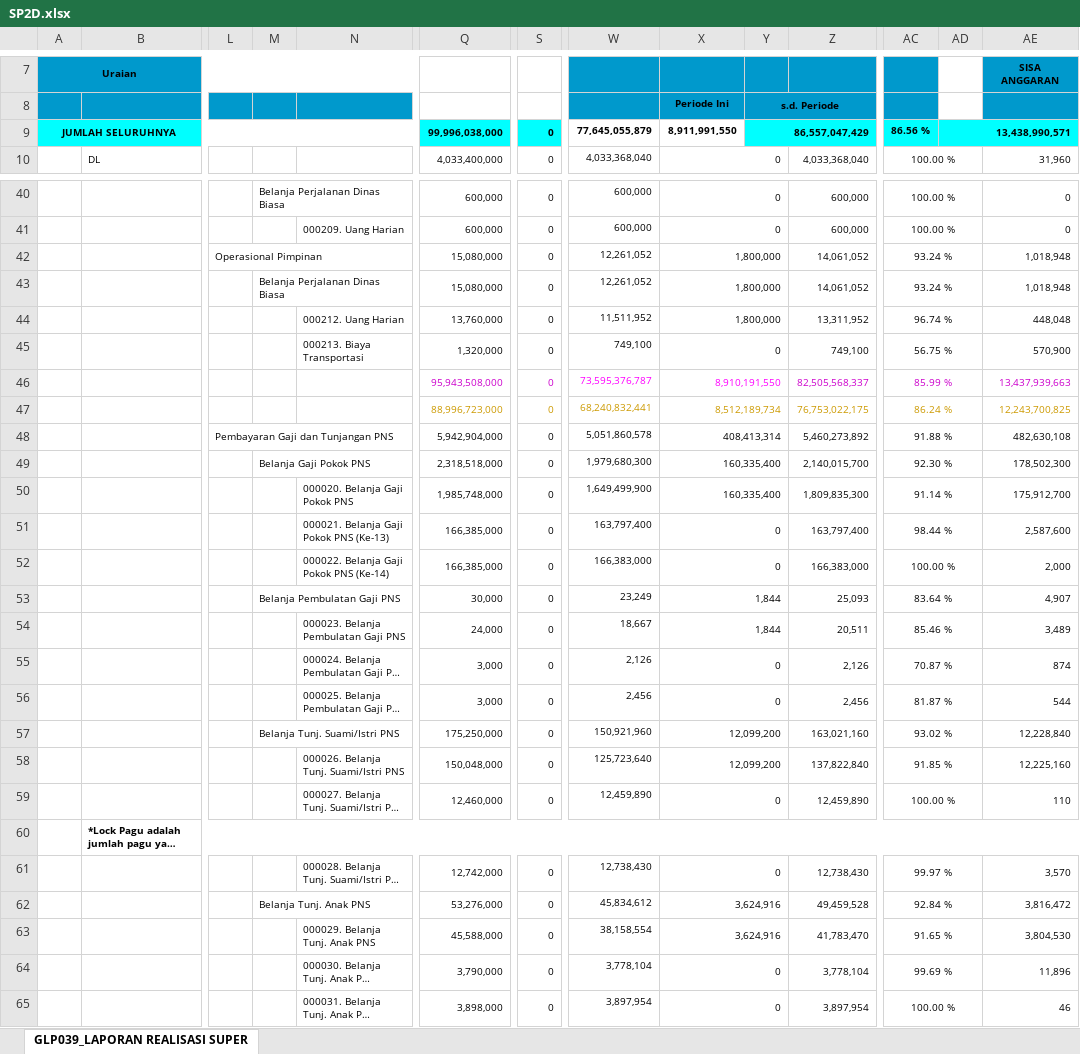
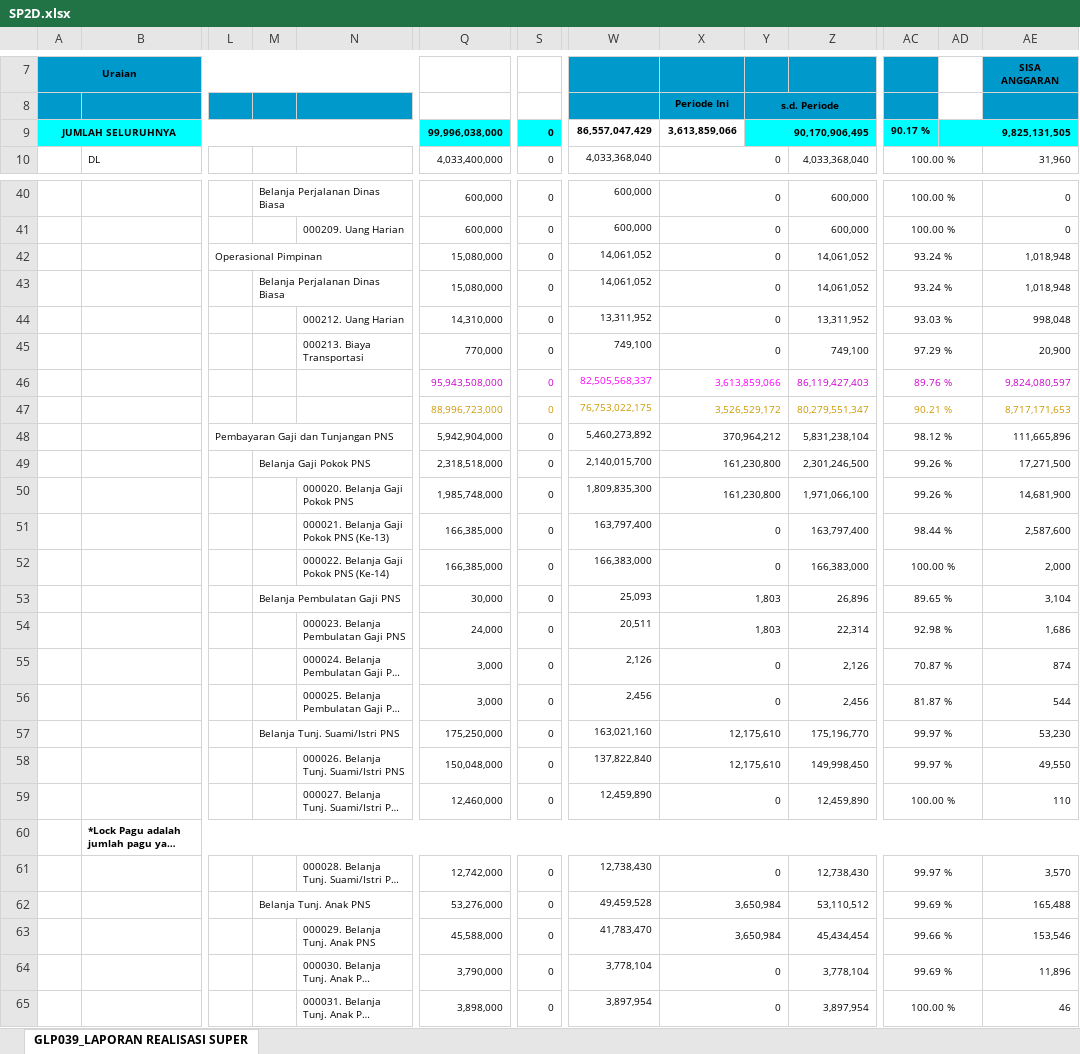
Before and after one commit to eemenk/TA.2025, an Excel workbook: Database/SP2D.xlsx, sheet GLP039_LAPORAN REALISASI SUPER, drawn as a sheet; only a part is shown, gaps mark what is left out; long unchanged cells end in …; values as stored, in another font and other column widths than the file's, no borders; charts and pictures not drawn; removed rows and columns are numbered as before the commit, all else as after; rows hold the shown columns only; the diff covers the shown part only; the diff names each change by its address in the sheet, - before the commit and + after, or states it on an @@ line.

```diff
--- a/Database/SP2D.xlsx (sheet GLP039_LAPORAN REALISASI SUPER)
+++ b/Database/SP2D.xlsx (sheet GLP039_LAPORAN REALISASI SUPER)
-W9: 77,645,055,879
+W9: 86,557,047,429
-X9: 8,911,991,550
+X9: 3,613,859,066
-Y9: 86,557,047,429
+Y9: 90,170,906,495
-AC9: 86.56 %
+AC9: 90.17 %
-AD9: 13,438,990,571
+AD9: 9,825,131,505
-W42:W43: 12,261,052
+W42:W43: 14,061,052
-X42:X43: 1,800,000
+X42:X43: 0
-row 44:  |  |  |  | 000212. Uang Harian | 13,760,000 | 0 | 11,511,952 | 1,800,000 |  | 13,311,952 | 96.74 % |  | 448,048
+row 44:  |  |  |  | 000212. Uang Harian | 14,310,000 | 0 | 13,311,952 | 0 |  | 13,311,952 | 93.03 % |  | 998,048
-Q45: 1,320,000
+Q45: 770,000
-AC45: 56.75 %
+AC45: 97.29 %
-AE45: 570,900
+AE45: 20,900
-row 46:  |  |  |  |  | 95,943,508,000 | 0 | 73,595,376,787 | 8,910,191,550 |  | 82,505,568,337 | 85.99 % |  | 13,437,939,663
-row 47:  |  |  |  |  | 88,996,723,000 | 0 | 68,240,832,441 | 8,512,189,734 |  | 76,753,022,175 | 86.24 % |  | 12,243,700,825
-row 48:  |  | Pembayaran Gaji dan Tunjangan PNS |  |  | 5,942,904,000 | 0 | 5,051,860,578 | 408,413,314 |  | 5,460,273,892 | 91.88 % |  | 482,630,108
-row 49:  |  |  | Belanja Gaji Pokok PNS |  | 2,318,518,000 | 0 | 1,979,680,300 | 160,335,400 |  | 2,140,015,700 | 92.30 % |  | 178,502,300
-row 50:  |  |  |  | 000020. Belanja Gaji Pokok PNS | 1,985,748,000 | 0 | 1,649,499,900 | 160,335,400 |  | 1,809,835,300 | 91.14 % |  | 175,912,700
+row 46:  |  |  |  |  | 95,943,508,000 | 0 | 82,505,568,337 | 3,613,859,066 |  | 86,119,427,403 | 89.76 % |  | 9,824,080,597
+row 47:  |  |  |  |  | 88,996,723,000 | 0 | 76,753,022,175 | 3,526,529,172 |  | 80,279,551,347 | 90.21 % |  | 8,717,171,653
+row 48:  |  | Pembayaran Gaji dan Tunjangan PNS |  |  | 5,942,904,000 | 0 | 5,460,273,892 | 370,964,212 |  | 5,831,238,104 | 98.12 % |  | 111,665,896
+row 49:  |  |  | Belanja Gaji Pokok PNS |  | 2,318,518,000 | 0 | 2,140,015,700 | 161,230,800 |  | 2,301,246,500 | 99.26 % |  | 17,271,500
+row 50:  |  |  |  | 000020. Belanja Gaji Pokok PNS | 1,985,748,000 | 0 | 1,809,835,300 | 161,230,800 |  | 1,971,066,100 | 99.26 % |  | 14,681,900
-row 53:  |  |  | Belanja Pembulatan Gaji PNS |  | 30,000 | 0 | 23,249 | 1,844 |  | 25,093 | 83.64 % |  | 4,907
-row 54:  |  |  |  | 000023. Belanja Pembulatan Gaji PNS | 24,000 | 0 | 18,667 | 1,844 |  | 20,511 | 85.46 % |  | 3,489
+row 53:  |  |  | Belanja Pembulatan Gaji PNS |  | 30,000 | 0 | 25,093 | 1,803 |  | 26,896 | 89.65 % |  | 3,104
+row 54:  |  |  |  | 000023. Belanja Pembulatan Gaji PNS | 24,000 | 0 | 20,511 | 1,803 |  | 22,314 | 92.98 % |  | 1,686
-row 57:  |  |  | Belanja Tunj. Suami/Istri PNS |  | 175,250,000 | 0 | 150,921,960 | 12,099,200 |  | 163,021,160 | 93.02 % |  | 12,228,840
-row 58:  |  |  |  | 000026. Belanja Tunj. Suami/Istri PNS | 150,048,000 | 0 | 125,723,640 | 12,099,200 |  | 137,822,840 | 91.85 % |  | 12,225,160
+row 57:  |  |  | Belanja Tunj. Suami/Istri PNS |  | 175,250,000 | 0 | 163,021,160 | 12,175,610 |  | 175,196,770 | 99.97 % |  | 53,230
+row 58:  |  |  |  | 000026. Belanja Tunj. Suami/Istri PNS | 150,048,000 | 0 | 137,822,840 | 12,175,610 |  | 149,998,450 | 99.97 % |  | 49,550
-row 62:  |  |  | Belanja Tunj. Anak PNS |  | 53,276,000 | 0 | 45,834,612 | 3,624,916 |  | 49,459,528 | 92.84 % |  | 3,816,472
-row 63:  |  |  |  | 000029. Belanja Tunj. Anak PNS | 45,588,000 | 0 | 38,158,554 | 3,624,916 |  | 41,783,470 | 91.65 % |  | 3,804,530
+row 62:  |  |  | Belanja Tunj. Anak PNS |  | 53,276,000 | 0 | 49,459,528 | 3,650,984 |  | 53,110,512 | 99.69 % |  | 165,488
+row 63:  |  |  |  | 000029. Belanja Tunj. Anak PNS | 45,588,000 | 0 | 41,783,470 | 3,650,984 |  | 45,434,454 | 99.66 % |  | 153,546
```
Also changed, not shown: 88 added rows, 86 removed rows and 165 edited cells elsewhere in this sheet, Database/Akrual.xlsx, Database/DAFTAR SP2D SATKER.xlsx, 2 other files.
